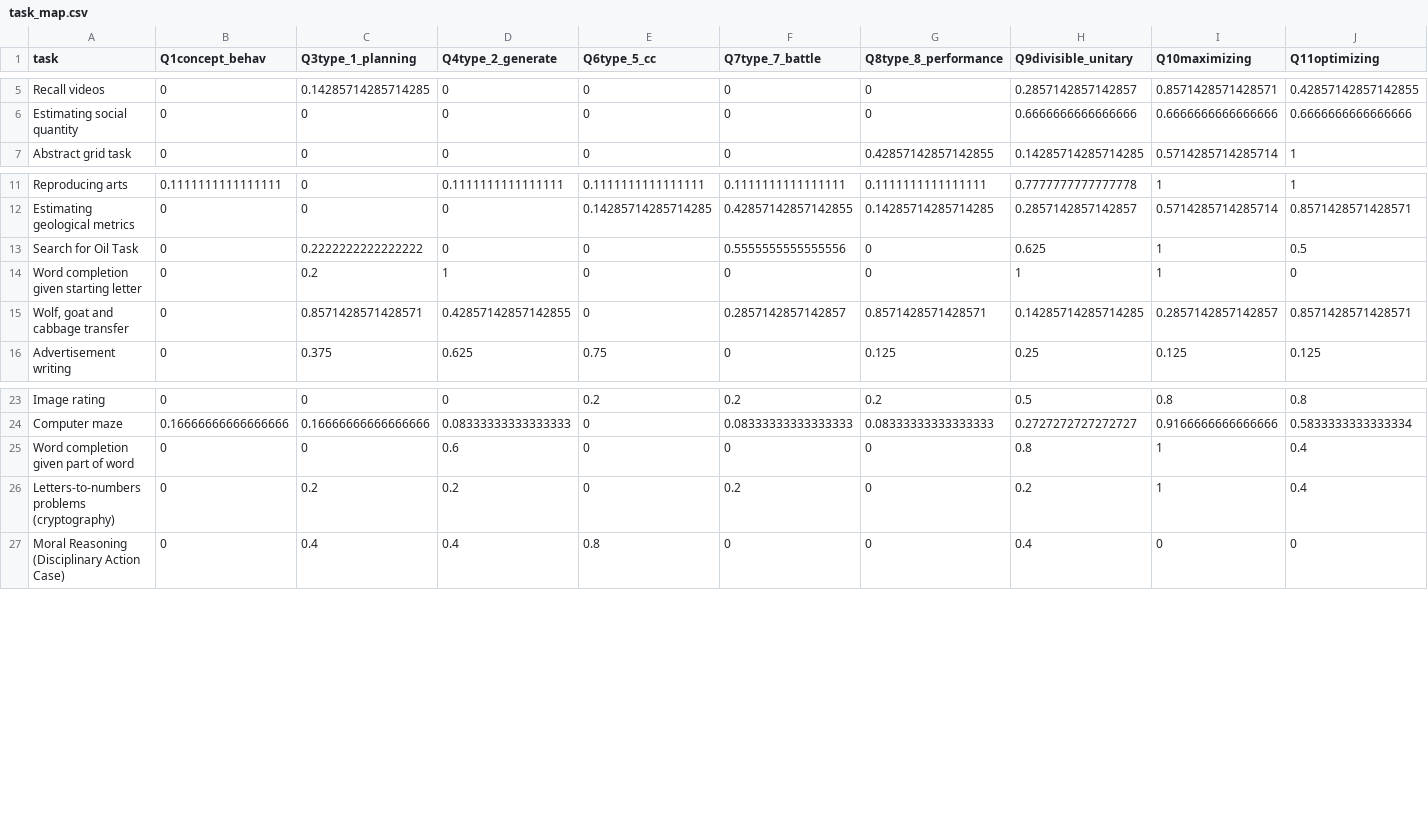
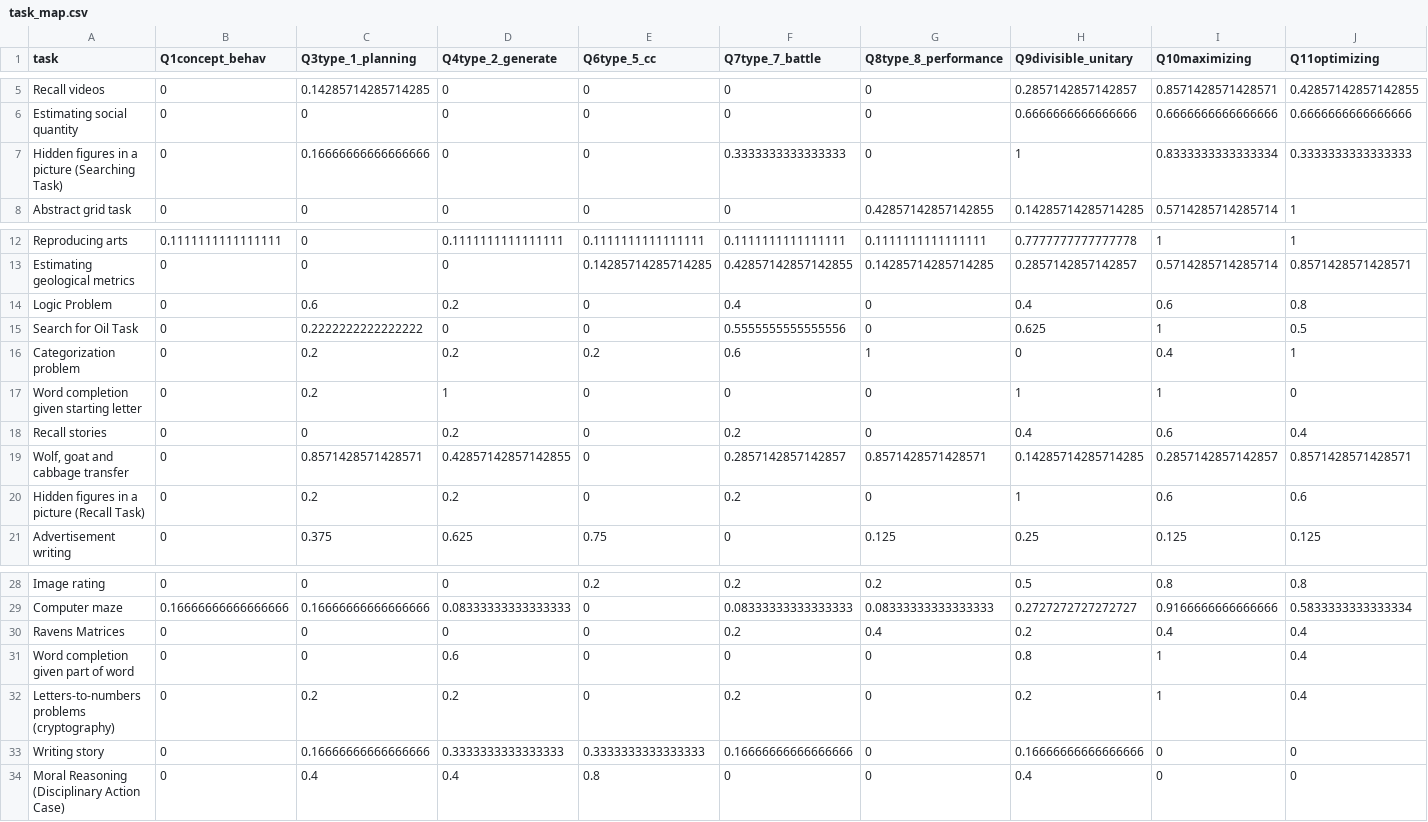
Before and after one commit to Watts-Lab/task-mapping, a CSV file: task_map.csv, drawn as a sheet; only a part is shown, gaps mark what is left out; rows hold the shown columns only; the diff names each change by its address in the sheet, - before the commit and + after, or states it on an @@ line.

Commit message:
update task map

```diff
--- a/task_map.csv
+++ b/task_map.csv
+row 7: Hidden figures in a picture (Searching Task) | 0 | 0.16666666666666666 | 0 | 0 | 0.3333333333333333 | 0 | 1 | 0.8333333333333334 | 0.3333333333333333
+row 14: Logic Problem | 0 | 0.6 | 0.2 | 0 | 0.4 | 0 | 0.4 | 0.6 | 0.8
+row 16: Categorization problem | 0 | 0.2 | 0.2 | 0.2 | 0.6 | 1 | 0 | 0.4 | 1
+row 18: Recall stories | 0 | 0 | 0.2 | 0 | 0.2 | 0 | 0.4 | 0.6 | 0.4
+row 20: Hidden figures in a picture (Recall Task) | 0 | 0.2 | 0.2 | 0 | 0.2 | 0 | 1 | 0.6 | 0.6
+row 30: Ravens Matrices | 0 | 0 | 0 | 0 | 0.2 | 0.4 | 0.2 | 0.4 | 0.4
+row 33: Writing story | 0 | 0.16666666666666666 | 0.3333333333333333 | 0.3333333333333333 | 0.16666666666666666 | 0 | 0.16666666666666666 | 0 | 0
```
Also changed, not shown: analysis/qual-feedbacks/task_mapping_feedback-main.csv, survey_workflows/mapper_payment.csv, 4 other files.
